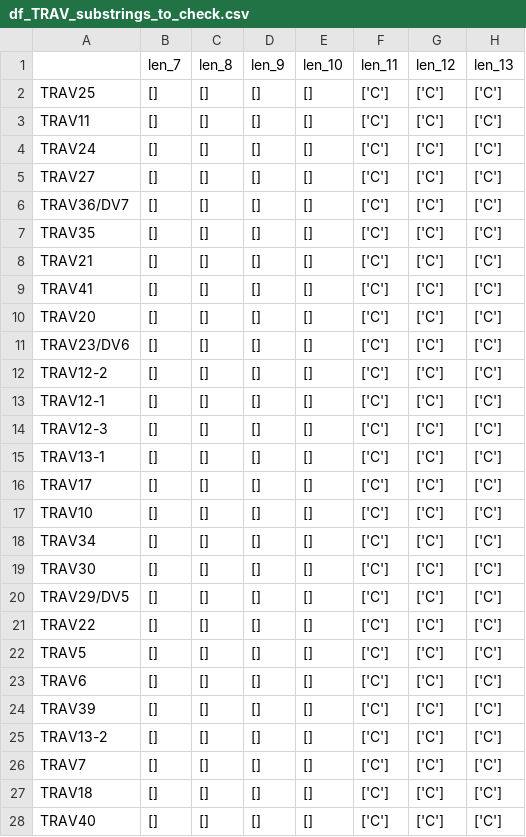
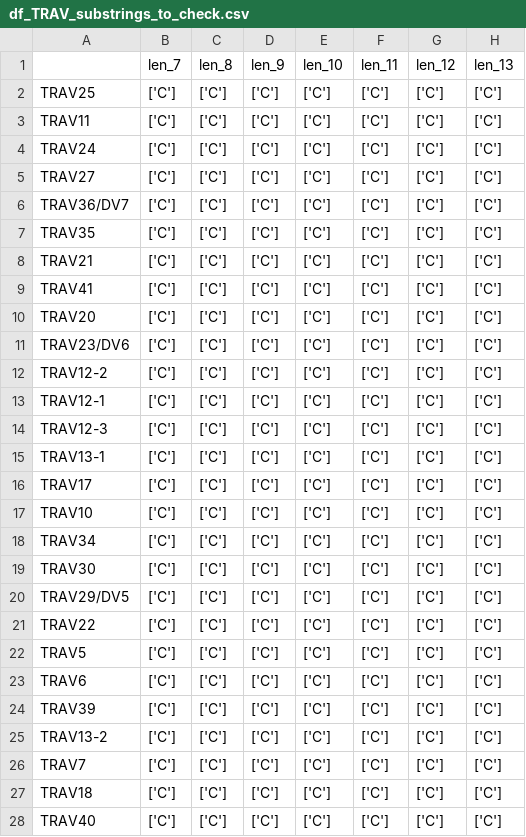
Before and after one commit to GfellerLab/MixTCRclean, a CSV file: data_raw/Tables_T/HomoSapiens/df_TRAV_substrings_to_check.csv, drawn as a sheet; only a part is shown; the diff covers the shown part only; the diff names each change by its address in the sheet, - before the commit and + after, or states it on an @@ line.

```diff
--- a/data_raw/Tables_T/HomoSapiens/df_TRAV_substrings_to_check.csv
+++ b/data_raw/Tables_T/HomoSapiens/df_TRAV_substrings_to_check.csv
-B2:B28 (len_7): []
+B2:B28 (len_7): ['C']
-C2:C28 (len_8): []
+C2:C28 (len_8): ['C']
-D2:D28 (len_9): []
+D2:D28 (len_9): ['C']
-E2:E28 (len_10): []
+E2:E28 (len_10): ['C']
```
Also changed, not shown: 80 edited cells elsewhere in this file, data_raw/Tables_T/HomoSapiens/df_TRAJ_substrings_to_check.csv, data_raw/Tables_T/HomoSapiens/df_TRBJ_substrings_to_check.csv, 13 other files.
